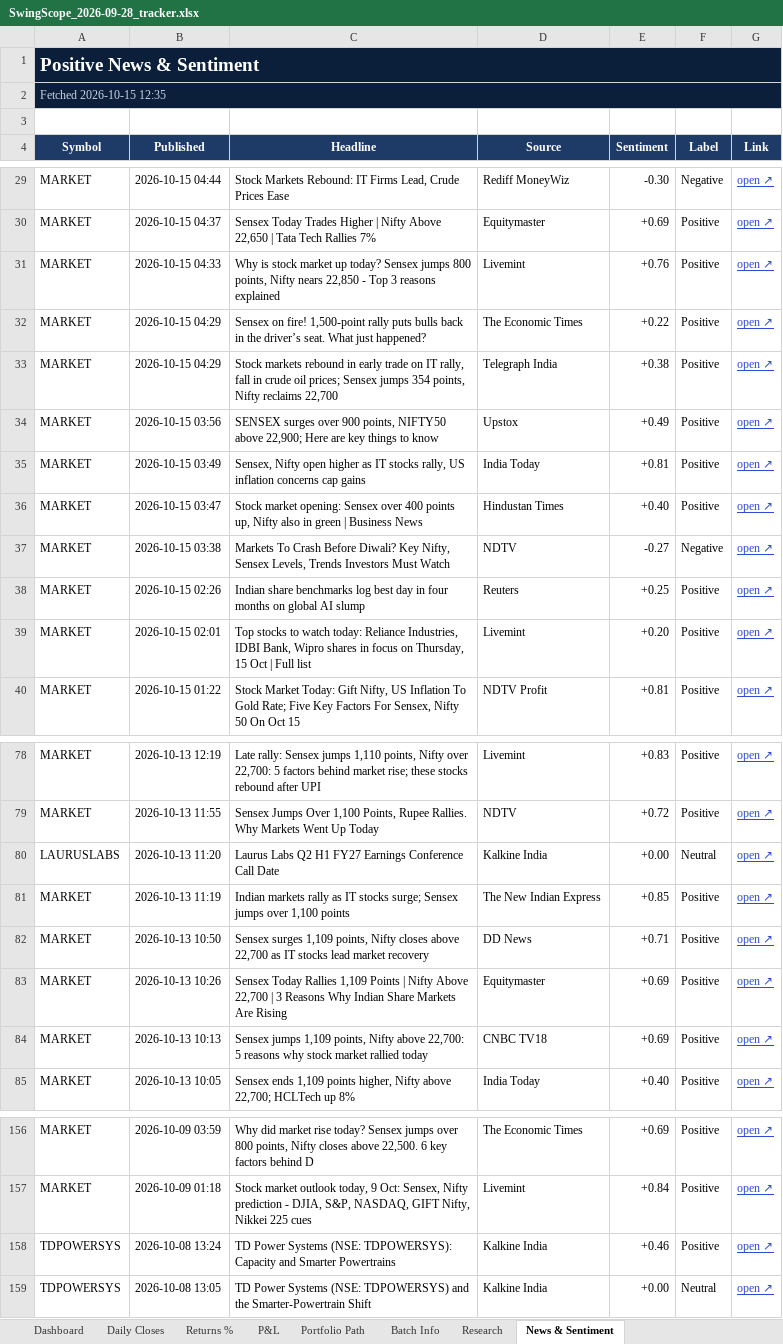
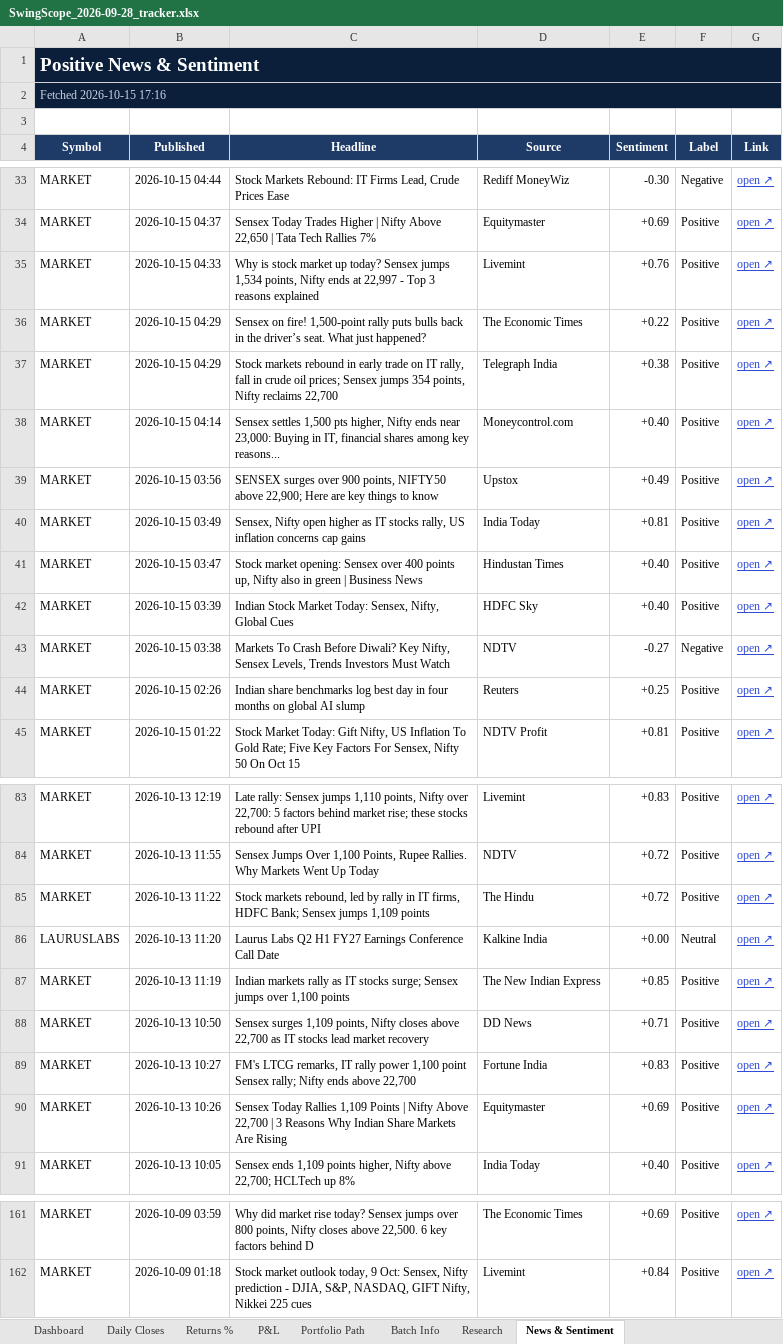
Before and after one commit to compukidsdgp-creator/Swing-Card, an Excel workbook: data/batches/2026-09-28/SwingScope_2026-09-28_tracker.xlsx, sheet News & Sentiment, drawn as a sheet; only a part is shown, gaps mark what is left out; values as stored, in another font and other column widths than the file's, no borders; conditional formats not drawn; removed rows and columns are numbered as before the commit, all else as after; the diff covers the shown part only; the diff names each change by its address in the sheet, - before the commit and + after, or states it on an @@ line.

```diff
--- a/data/batches/2026-09-28/SwingScope_2026-09-28_tracker.xlsx (sheet News & Sentiment)
+++ b/data/batches/2026-09-28/SwingScope_2026-09-28_tracker.xlsx (sheet News & Sentiment)
-A2 (Symbol): Fetched 2026-10-15 12:35
+A2 (Symbol): Fetched 2026-10-15 17:16
-C35 (Headline): …Sensex jumps 800 points, Nifty nears 22,850 - Top…
+C35 (Headline): …Sensex jumps 1,534 points, Nifty ends at 22,997 - Top…
+row 38: MARKET | 2026-10-15 04:14 | Sensex settles 1,500 pts higher, Nifty ends near 23,000: Buying in IT, financial shares among key reasons... | Moneycontrol.com | +0.40 | Positive | open ↗
+row 42: MARKET | 2026-10-15 03:39 | Indian Stock Market Today: Sensex, Nifty, Global Cues | HDFC Sky | +0.40 | Positive | open ↗
-row 39: MARKET | 2026-10-15 02:01 | Top stocks to watch today: Reliance Industries, IDBI Bank, Wipro shares in focus on Thursday, 15 Oct | Full list | Livemint | +0.20 | Positive | open ↗
+row 85: MARKET | 2026-10-13 11:22 | Stock markets rebound, led by rally in IT firms, HDFC Bank; Sensex jumps 1,109 points | The Hindu | +0.72 | Positive | open ↗
+row 89: MARKET | 2026-10-13 10:27 | FM's LTCG remarks, IT rally power 1,100 point Sensex rally; Nifty ends above 22,700 | Fortune India | +0.83 | Positive | open ↗
-row 84: MARKET | 2026-10-13 10:13 | Sensex jumps 1,109 points, Nifty above 22,700: 5 reasons why stock market rallied today | CNBC TV18 | +0.69 | Positive | open ↗
-row 158: TDPOWERSYS | 2026-10-08 13:24 | TD Power Systems (NSE: TDPOWERSYS): Capacity and Smarter Powertrains | Kalkine India | +0.46 | Positive | open ↗
-row 159: TDPOWERSYS | 2026-10-08 13:05 | TD Power Systems (NSE: TDPOWERSYS) and the Smarter-Powertrain Shift | Kalkine India | +0.00 | Neutral | open ↗
```
Also changed, not shown: 12 added rows, 9 removed rows and 2 edited cells elsewhere in this sheet, sheet Dashboard, sheet Daily Closes, 3 other files.
